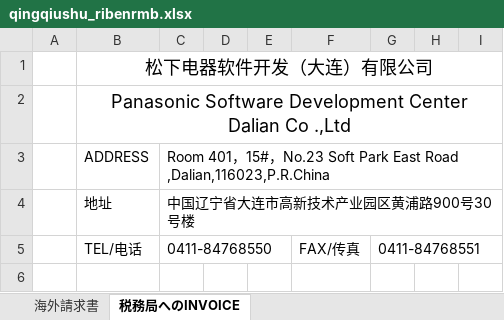
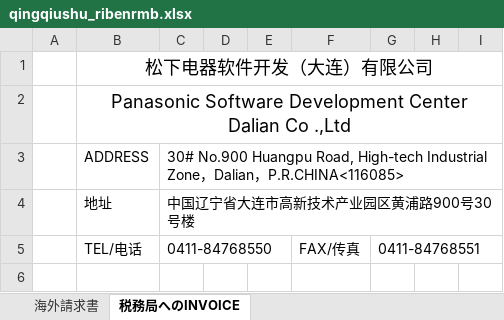
Before and after one commit to zhangtianciAnt/newparkcloud, an Excel workbook: controller/src/main/resources/jxls_templates/qingqiushu_ribenrmb.xlsx, sheet 税務局へのINVOICE, drawn as a sheet; only a part is shown; values as stored, in another font and other column widths than the file's, no borders; the diff names each change by its address in the sheet, - before the commit and + after, or states it on an @@ line.

```diff
--- a/controller/src/main/resources/jxls_templates/qingqiushu_ribenrmb.xlsx (sheet 税務局へのINVOICE)
+++ b/controller/src/main/resources/jxls_templates/qingqiushu_ribenrmb.xlsx (sheet 税務局へのINVOICE)
-C3: Room 401，15#，No.23 Soft Park East Road ,Dalian,116023,P.R.China
+C3: 30# No.900 Huangpu Road, High-tech Industrial Zone，Dalian，P.R.CHINA<116085>
```
Also changed, not shown: controller/src/main/resources/jxls_templates/napinshu_guonei.xlsx, controller/src/main/resources/jxls_templates/napinshu_rmb.xlsx, 6 other files.
